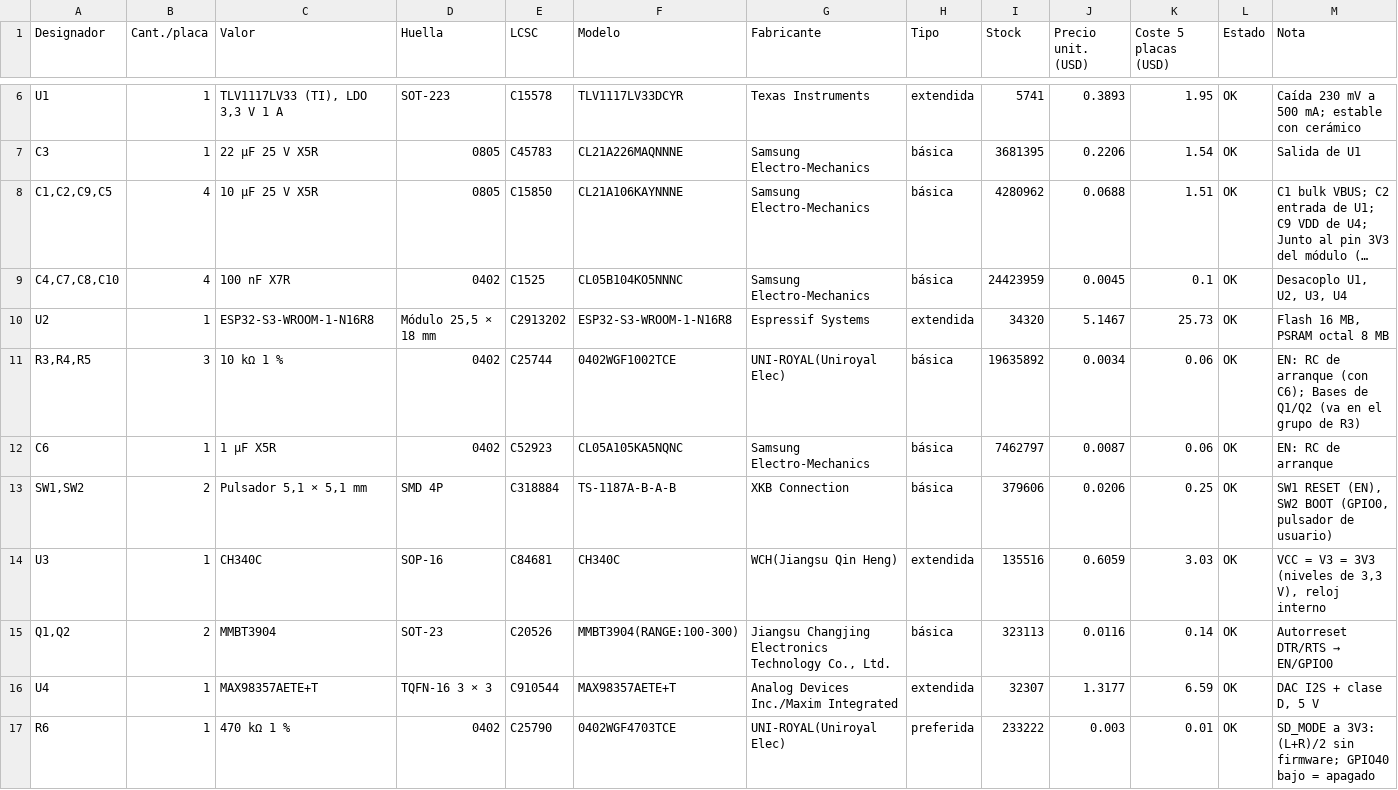
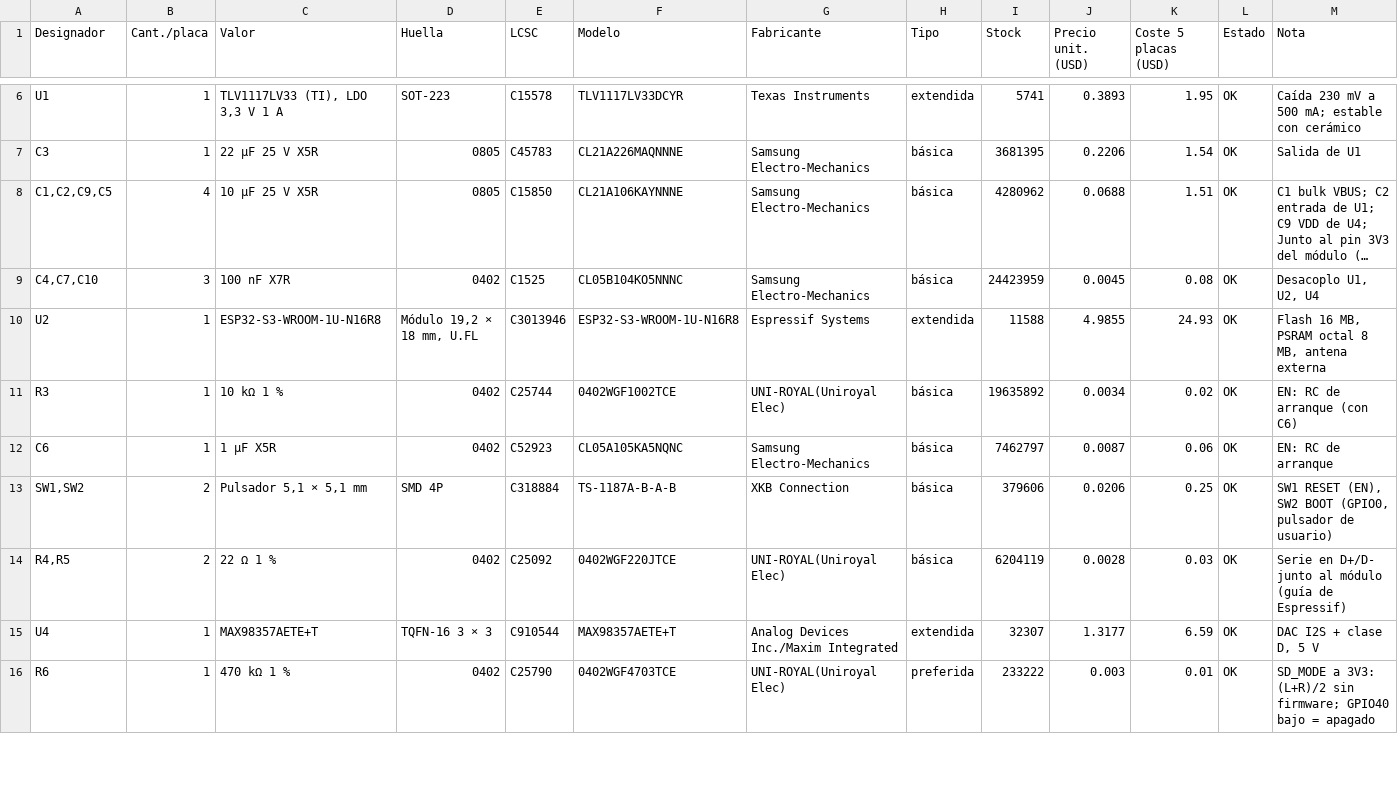
Before and after one commit to techmiguel/neo-robot, a CSV file: hardware/neo-lite/docs/data/bom_fase1.csv, drawn as a sheet; only a part is shown, gaps mark what is left out; long unchanged cells end in …; removed rows and columns are numbered as before the commit, all else as after; the diff names each change by its address in the sheet, - before the commit and + after, or states it on an @@ line.

```diff
--- a/hardware/neo-lite/docs/data/bom_fase1.csv
+++ b/hardware/neo-lite/docs/data/bom_fase1.csv
-A9 (Designador): C4,C7,C8,C10
+A9 (Designador): C4,C7,C10
-B9 (Cant./placa): 4
+B9 (Cant./placa): 3
-K9 (Coste 5 placas (USD)): 0.1
+K9 (Coste 5 placas (USD)): 0.08
-M9 (Nota): Desacoplo U1, U2, U3, U4
+M9 (Nota): Desacoplo U1, U2, U4
-C10 (Valor): ESP32-S3-WROOM-1-N16R8
+C10 (Valor): ESP32-S3-WROOM-1U-N16R8
-D10 (Huella): Módulo 25,5 × 18 mm
+D10 (Huella): Módulo 19,2 × 18 mm, U.FL
-E10 (LCSC): C2913202
+E10 (LCSC): C3013946
-F10 (Modelo): ESP32-S3-WROOM-1-N16R8
+F10 (Modelo): ESP32-S3-WROOM-1U-N16R8
-I10 (Stock): 34320
+I10 (Stock): 11588
-J10 (Precio unit. (USD)): 5.1467
+J10 (Precio unit. (USD)): 4.9855
-K10 (Coste 5 placas (USD)): 25.73
+K10 (Coste 5 placas (USD)): 24.93
-M10 (Nota): Flash 16 MB, PSRAM octal 8 MB
+M10 (Nota): Flash 16 MB, PSRAM octal 8 MB, antena externa
-A11 (Designador): R3,R4,R5
+A11 (Designador): R3
-B11 (Cant./placa): 3
+B11 (Cant./placa): 1
-K11 (Coste 5 placas (USD)): 0.06
+K11 (Coste 5 placas (USD)): 0.02
-M11 (Nota): …arranque (con C6); Bases de Q1/Q2 (va en el grupo de R3)
+M11 (Nota): …arranque (con C6)
-row 14: U3 | 1 | CH340C | SOP-16 | C84681 | CH340C | WCH(Jiangsu Qin Heng) | extendida | 135516 | 0.6059 | 3.03 | OK | VCC = V3 = 3V3 (niveles de 3,3 V), reloj interno
-row 15: Q1,Q2 | 2 | MMBT3904 | SOT-23 | C20526 | MMBT3904(RANGE:100-300) | Jiangsu Changjing Electronics Technology Co., Ltd. | básica | 323113 | 0.0116 | 0.14 | OK | Autorreset DTR/RTS → EN/GPIO0
+row 14: R4,R5 | 2 | 22 Ω 1 % | 0402 | C25092 | 0402WGF220JTCE | UNI-ROYAL(Uniroyal Elec) | básica | 6204119 | 0.0028 | 0.03 | OK | Serie en D+/D- junto al módulo (guía de Espressif)
```
Also changed, not shown: 19 other files.
